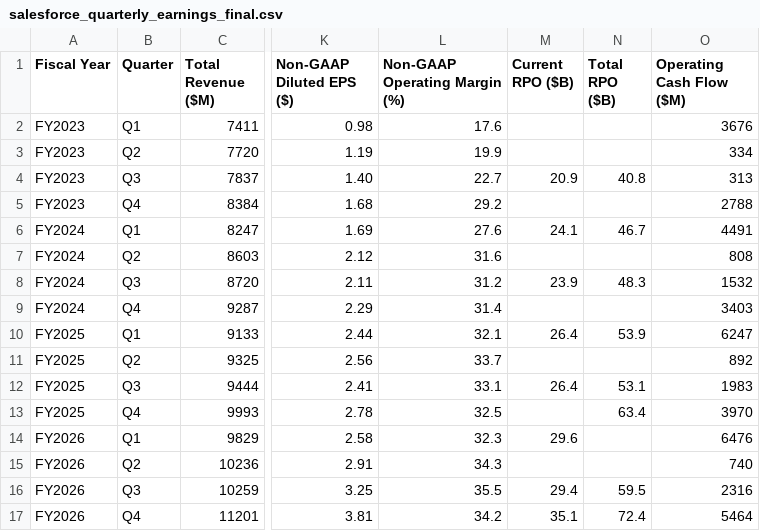
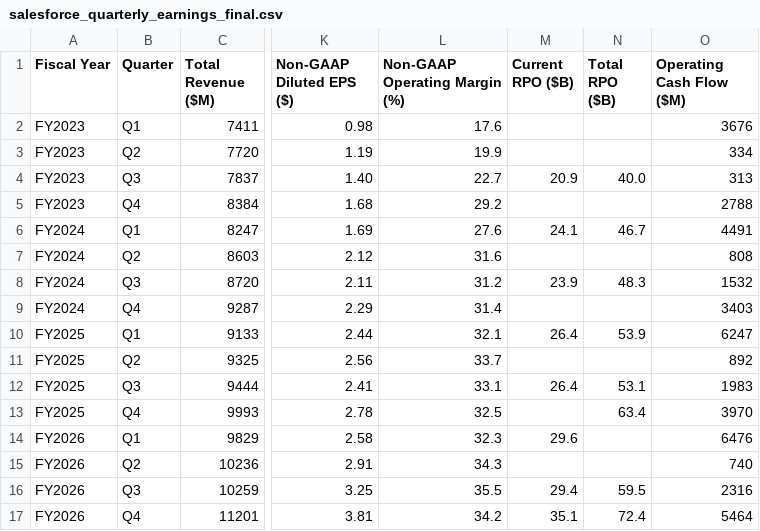
Before and after one commit to translorentz/earnings-analyzer, a CSV file: crm/salesforce_quarterly_earnings_final.csv, drawn as a sheet; only a part is shown, gaps mark what is left out; the diff names each change by its address in the sheet, - before the commit and + after, or states it on an @@ line.

```diff
--- a/crm/salesforce_quarterly_earnings_final.csv
+++ b/crm/salesforce_quarterly_earnings_final.csv
-N4 (Total RPO ($B)): 40.8
+N4 (Total RPO ($B)): 40.0
```
Also changed, not shown: 1 other file.
